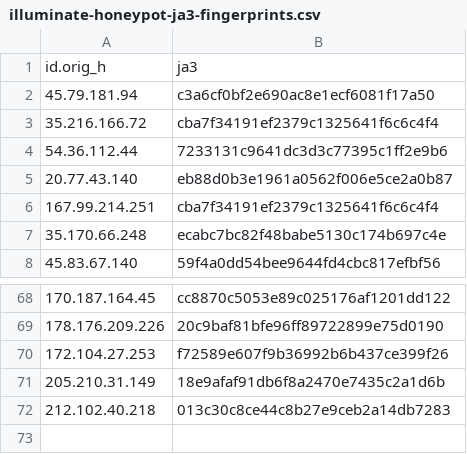
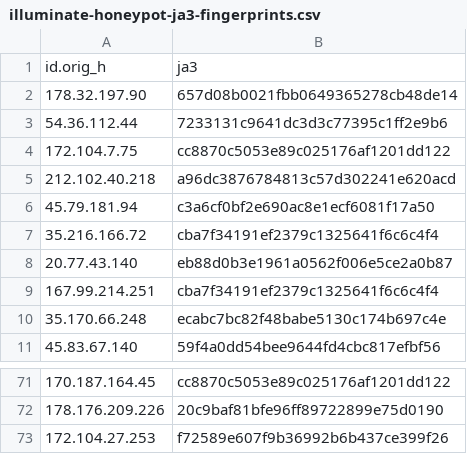
Before and after one commit to LeargasSecurity/ja3-fingerprint-repository, a CSV file: illuminate-honeypot-ja3-fingerprints.csv, drawn as a sheet; only a part is shown, gaps mark what is left out.

```diff
--- a/illuminate-honeypot-ja3-fingerprints.csv
+++ b/illuminate-honeypot-ja3-fingerprints.csv
@@ -1,5 +1,8 @@
 id.orig_h,ja3
+178.32.197.90,657d08b0021fbb0649365278cb48de14
+54.36.112.44,7233131c9641dc3d3c77395c1ff2e9b6
+172.104.7.75,cc8870c5053e89c025176af1201dd122
+212.102.40.218,a96dc3876784813c57d302241e620acd
 45.79.181.94,c3a6cf0bf2e690ac8e1ecf6081f17a50
 35.216.166.72,cba7f34191ef2379c1325641f6c6c4f4
-54.36.112.44,7233131c9641dc3d3c77395c1ff2e9b6
 20.77.43.140,eb88d0b3e1961a0562f006e5ce2a0b87
@@ -70,3 +73 @@ id.orig_h,ja3
 172.104.27.253,f72589e607f9b36992b6b437ce399f26
-205.210.31.149,18e9afaf91db6f8a2470e7435c2a1d6b
-212.102.40.218,013c30c8ce44c8b27e9ceb2a14db7283
```
Also changed, not shown: 1 other file.
